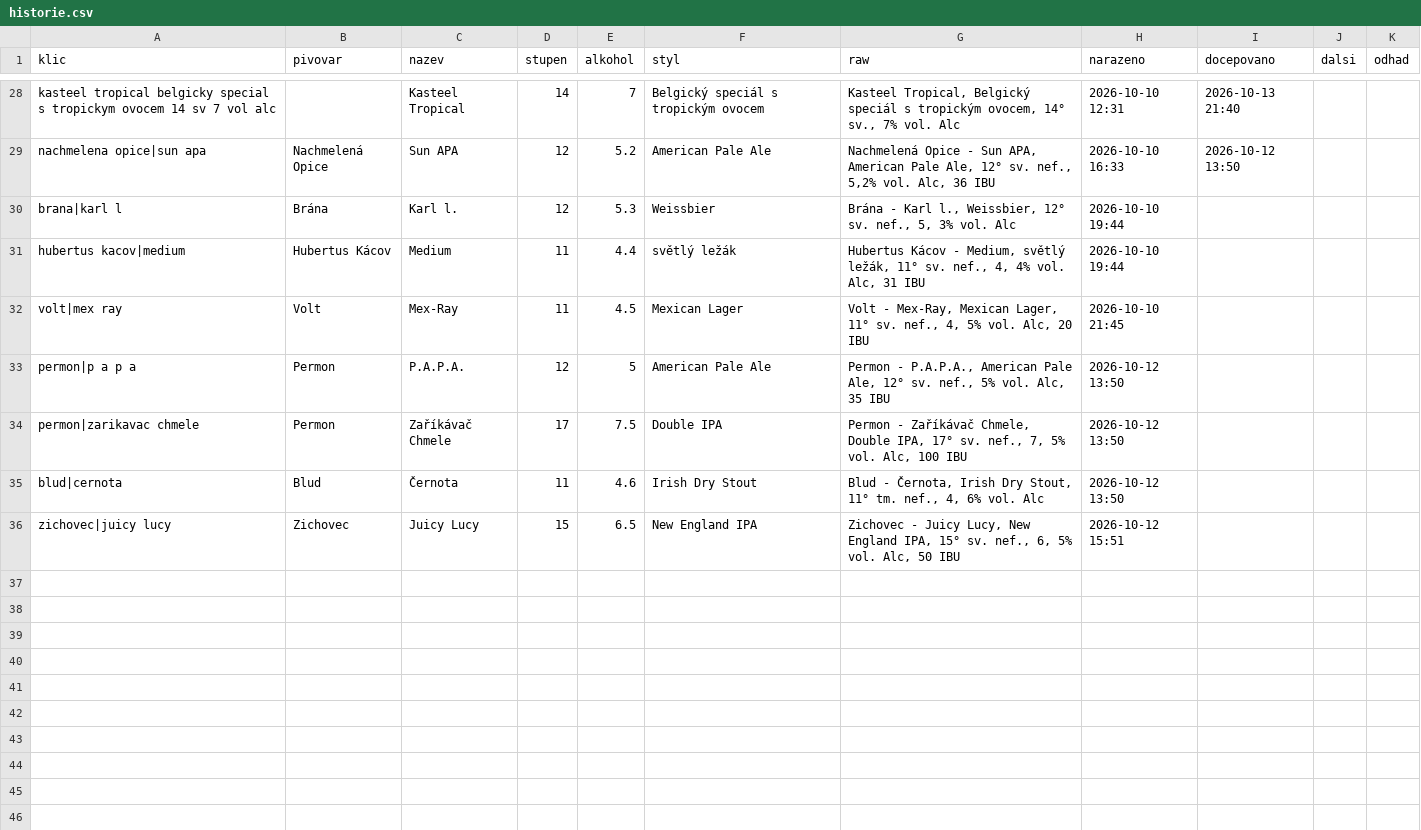
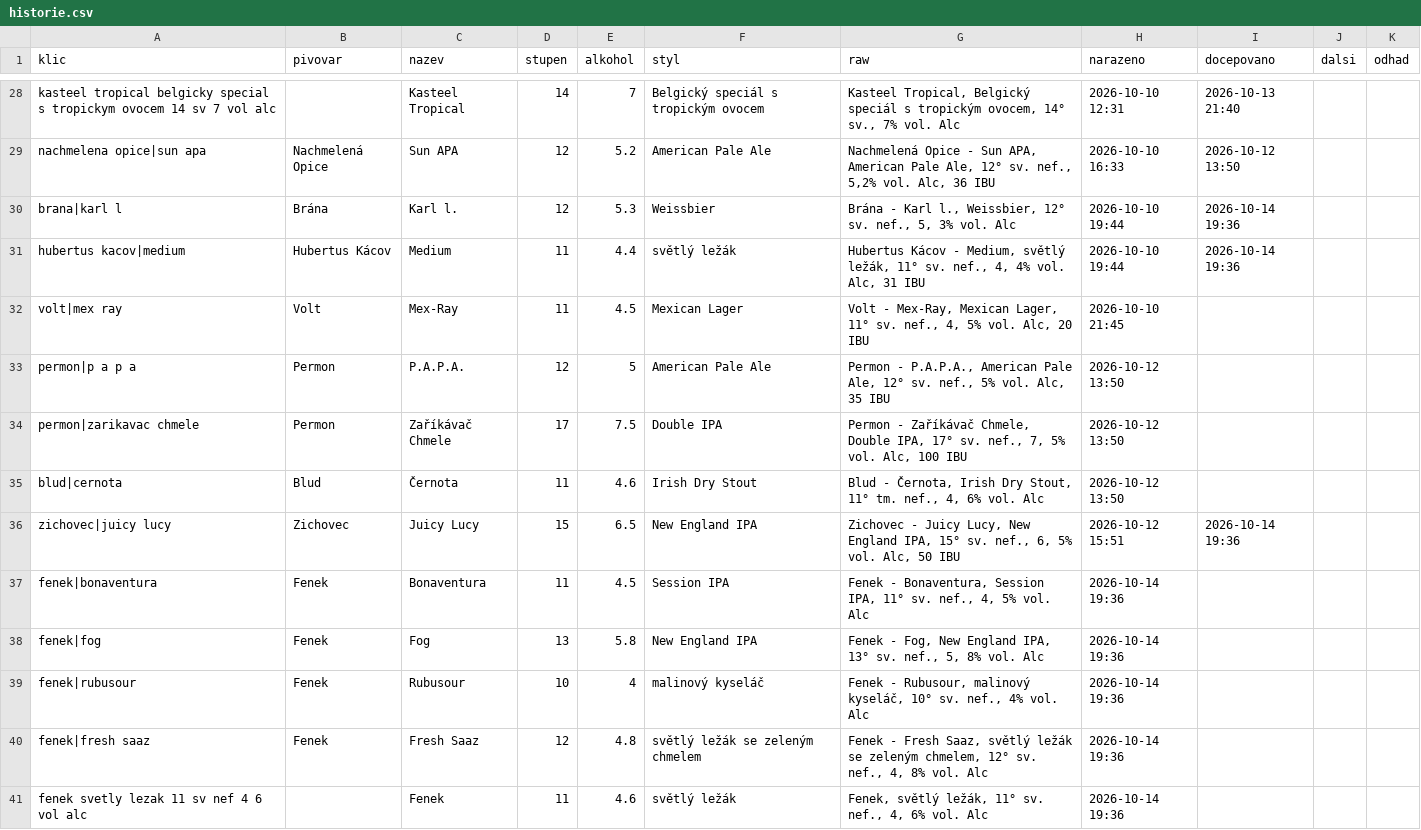
Before and after one commit to romankokos1/gal, a CSV file: data/kmp/historie.csv, drawn as a sheet; only a part is shown, gaps mark what is left out.

```diff
--- a/data/kmp/historie.csv
+++ b/data/kmp/historie.csv
@@ -29,4 +29,4 @@ kasteel tropical belgicky special s tropickym ovocem 14 sv 7 vol alc,,Kasteel Tr
 nachmelena opice|sun apa,Nachmelená Opice,Sun APA,12,5.2,American Pale Ale,"Nachmelená Opice - Sun APA, American Pale Ale, 12° sv. nef., 5,2% vol. Alc, 36 IBU",2026-10-10 16:33,2026-10-12 13:50,,
-brana|karl l,Brána,Karl l.,12,5.3,Weissbier,"Brána - Karl l., Weissbier, 12° sv. nef., 5, 3% vol. Alc",2026-10-10 19:44,,,
-hubertus kacov|medium,Hubertus Kácov,Medium,11,4.4,světlý ležák,"Hubertus Kácov - Medium, světlý ležák, 11° sv. nef., 4, 4% vol. Alc, 31 IBU",2026-10-10 19:44,,,
+brana|karl l,Brána,Karl l.,12,5.3,Weissbier,"Brána - Karl l., Weissbier, 12° sv. nef., 5, 3% vol. Alc",2026-10-10 19:44,2026-10-14 19:36,,
+hubertus kacov|medium,Hubertus Kácov,Medium,11,4.4,světlý ležák,"Hubertus Kácov - Medium, světlý ležák, 11° sv. nef., 4, 4% vol. Alc, 31 IBU",2026-10-10 19:44,2026-10-14 19:36,,
 volt|mex ray,Volt,Mex-Ray,11,4.5,Mexican Lager,"Volt - Mex-Ray, Mexican Lager, 11° sv. nef., 4, 5% vol. Alc, 20 IBU",2026-10-10 21:45,,,
@@ -35,2 +35,7 @@ permon|zarikavac chmele,Permon,Zaříkávač Chmele,17,7.5,Double IPA,"Permon -
 blud|cernota,Blud,Černota,11,4.6,Irish Dry Stout,"Blud - Černota, Irish Dry Stout, 11° tm. nef., 4, 6% vol. Alc",2026-10-12 13:50,,,
-zichovec|juicy lucy,Zichovec,Juicy Lucy,15,6.5,New England IPA,"Zichovec - Juicy Lucy, New England IPA, 15° sv. nef., 6, 5% vol. Alc, 50 IBU",2026-10-12 15:51,,,
+zichovec|juicy lucy,Zichovec,Juicy Lucy,15,6.5,New England IPA,"Zichovec - Juicy Lucy, New England IPA, 15° sv. nef., 6, 5% vol. Alc, 50 IBU",2026-10-12 15:51,2026-10-14 19:36,,
+fenek|bonaventura,Fenek,Bonaventura,11,4.5,Session IPA,"Fenek - Bonaventura, Session IPA, 11° sv. nef., 4, 5% vol. Alc",2026-10-14 19:36,,,
+fenek|fog,Fenek,Fog,13,5.8,New England IPA,"Fenek - Fog, New England IPA, 13° sv. nef., 5, 8% vol. Alc",2026-10-14 19:36,,,
+fenek|rubusour,Fenek,Rubusour,10,4,malinový kyseláč,"Fenek - Rubusour, malinový kyseláč, 10° sv. nef., 4% vol. Alc",2026-10-14 19:36,,,
+fenek|fresh saaz,Fenek,Fresh Saaz,12,4.8,světlý ležák se zeleným chmelem,"Fenek - Fresh Saaz, světlý ležák se zeleným chmelem, 12° sv. nef., 4, 8% vol. Alc",2026-10-14 19:36,,,
+fenek svetly lezak 11 sv nef 4 6 vol alc,,Fenek,11,4.6,světlý ležák,"Fenek, světlý ležák, 11° sv. nef., 4, 6% vol. Alc",2026-10-14 19:36,,,
```
Also changed, not shown: 4 other files.
